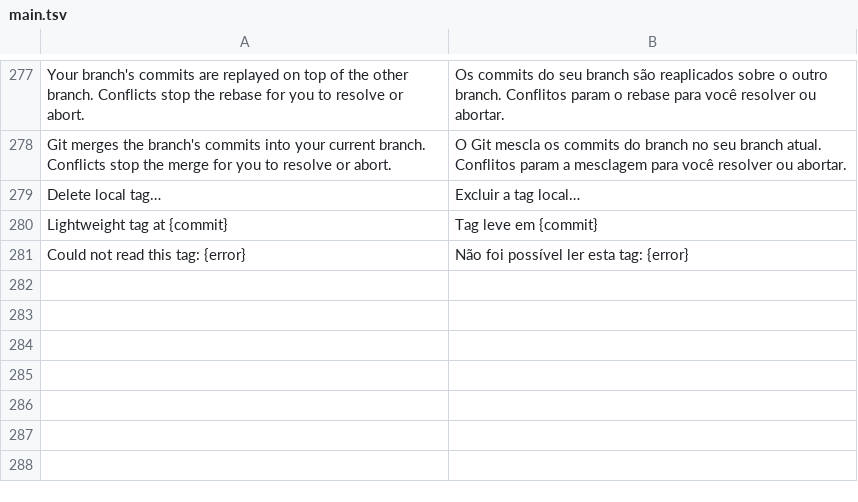
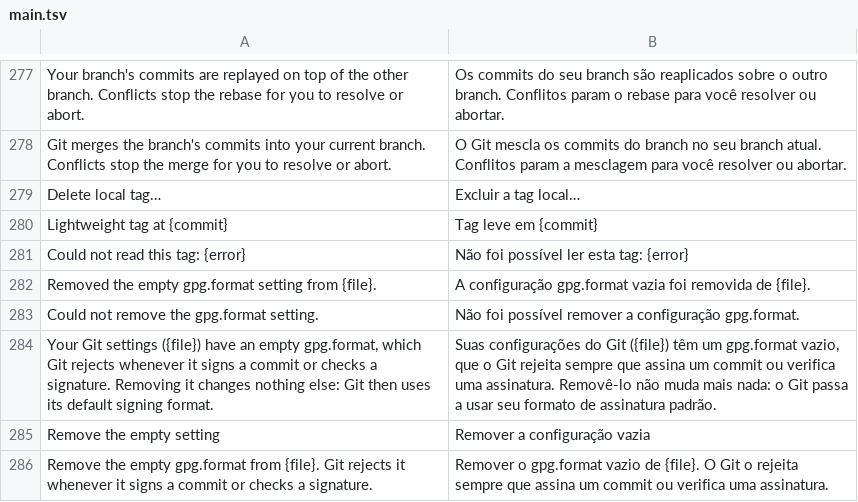
Before and after one commit to daniaalnadir/NiceGit, a TSV file: rust/crates/nicegit/locales/pt-BR/main.tsv, drawn as a sheet; only a part is shown, gaps mark what is left out; the diff names each change by its address in the sheet, - before the commit and + after, or states it on an @@ line.

```diff
--- a/rust/crates/nicegit/locales/pt-BR/main.tsv
+++ b/rust/crates/nicegit/locales/pt-BR/main.tsv
+row 282: Removed the empty gpg.format setting from {file}. | A configuração gpg.format vazia foi removida de {file}.
+row 283: Could not remove the gpg.format setting. | Não foi possível remover a configuração gpg.format.
+row 284: Your Git settings ({file}) have an empty gpg.format, which Git rejects whenever it signs a commit or checks a signature. Removing it changes nothing else: Git then uses its default signing format. | Suas configurações do Git ({file}) têm um gpg.format vazio, que o Git rejeita sempre que assina um commit ou verifica uma assinatura. Removê-lo não muda mais nada: o Git passa a usar seu formato de assinatura padrão.
+row 285: Remove the empty setting | Remover a configuração vazia
+row 286: Remove the empty gpg.format from {file}. Git rejects it whenever it signs a commit or checks a signature. | Remover o gpg.format vazio de {file}. O Git o rejeita sempre que assina um commit ou verifica uma assinatura.
```
Also changed, not shown: rust/crates/nicegit/locales/de/main.tsv, rust/crates/nicegit/locales/es/main.tsv, 12 other files.
